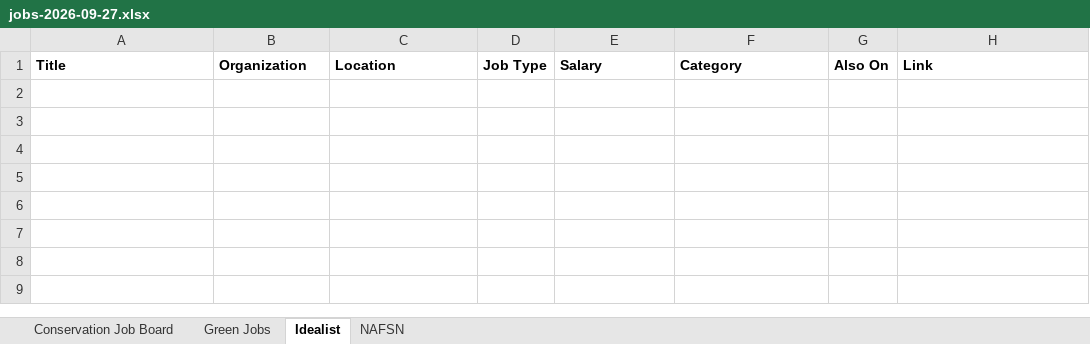
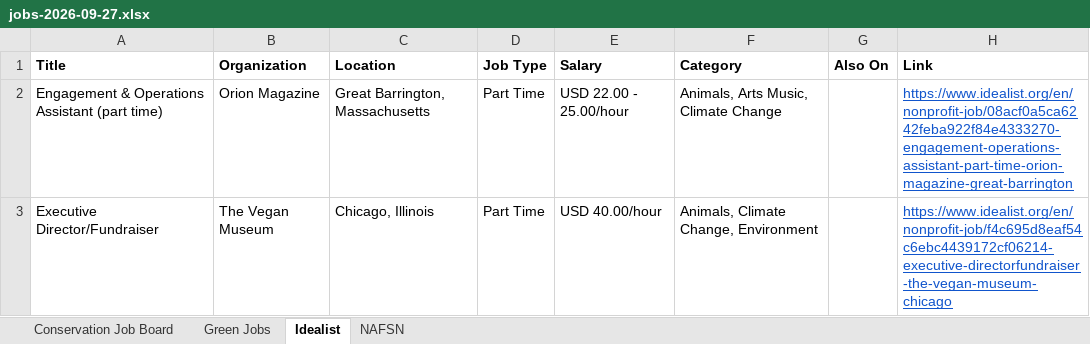
Before and after one commit to dchandarana07/jobs-digest, an Excel workbook: docs/xlsx/jobs-2026-09-27.xlsx, sheet Idealist, drawn as a sheet; values as stored, in another font and other column widths than the file's, no borders; the diff names each change by its address in the sheet, - before the commit and + after, or states it on an @@ line.

```diff
--- a/docs/xlsx/jobs-2026-09-27.xlsx (sheet Idealist)
+++ b/docs/xlsx/jobs-2026-09-27.xlsx (sheet Idealist)
+row 2: Engagement & Operations Assistant (part time) | Orion Magazine | Great Barrington, Massachusetts | Part Time | USD 22.00 - 25.00/hour | Animals, Arts Music, Climate Change |  | https://www.idealist.org/en/nonprofit-job/08acf0a5ca6242feba922f84e4333270-engagement-operations-assistant-part-time-orion-magazine-great-barrington
+row 3: Executive Director/Fundraiser | The Vegan Museum | Chicago, Illinois | Part Time | USD 40.00/hour | Animals, Climate Change, Environment |  | https://www.idealist.org/en/nonprofit-job/f4c695d8eaf54c6ebc4439172cf06214-executive-directorfundraiser-the-vegan-museum-chicago
```
Also changed, not shown: 3 other files.
